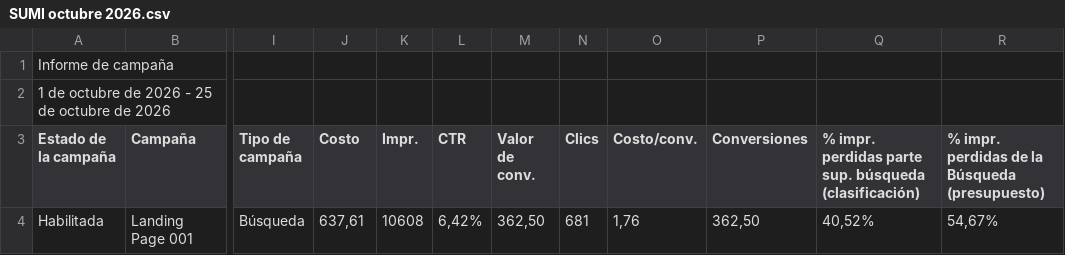
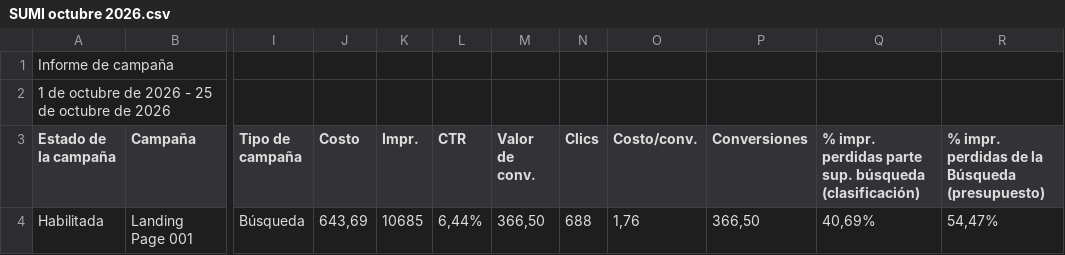
Before and after one commit to jorgeluis666/SUMI, a CSV file: data/csv-backups/drive/SUMI octubre 2026.csv, drawn as a sheet; only a part is shown, gaps mark what is left out; the diff names each change by its address in the sheet, - before the commit and + after, or states it on an @@ line.

```diff
--- a/data/csv-backups/drive/SUMI octubre 2026.csv
+++ b/data/csv-backups/drive/SUMI octubre 2026.csv
-J4 (Costo): 637,61
+J4 (Costo): 643,69
-K4 (Impr.): 10608
+K4 (Impr.): 10685
-L4 (CTR): 6,42%
+L4 (CTR): 6,44%
-M4 (Valor de conv.): 362,50
+M4 (Valor de conv.): 366,50
-N4 (Clics): 681
+N4 (Clics): 688
-P4 (Conversiones): 362,50
+P4 (Conversiones): 366,50
-Q4: 40,52%
+Q4: 40,69%
-R4: 54,67%
+R4: 54,47%
```
Also changed, not shown: data/csv-backups/keywords/SUMI KW octubre 2026.csv, 4 other files.
